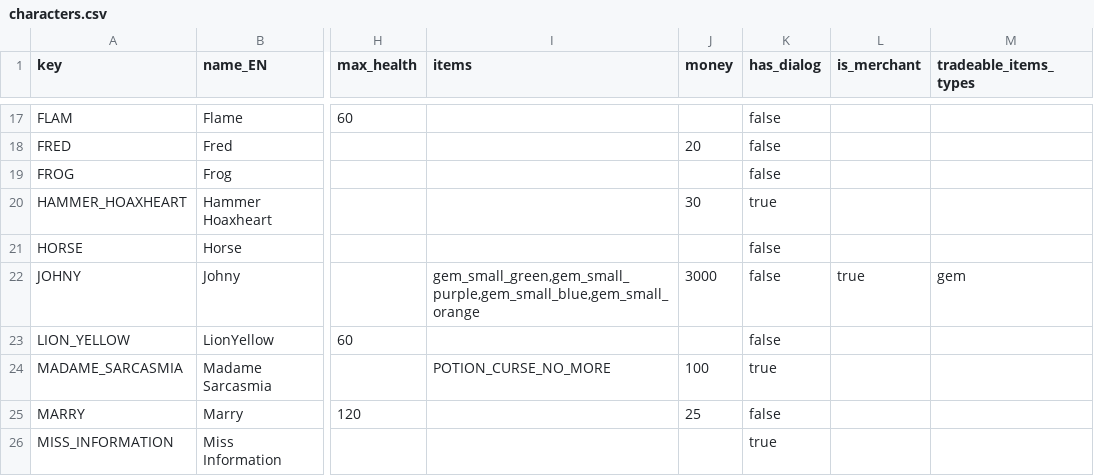
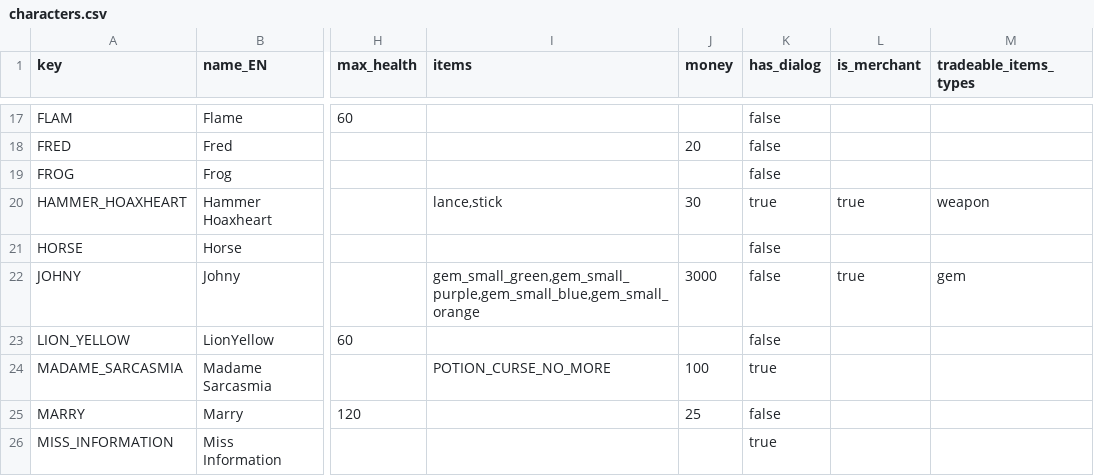
Before and after one commit to HubertReX/MoM, a CSV file: project/config_model/characters.csv, drawn as a sheet; only a part is shown, gaps mark what is left out; the diff names each change by its address in the sheet, - before the commit and + after, or states it on an @@ line.

```diff
--- a/project/config_model/characters.csv
+++ b/project/config_model/characters.csv
-I20 (items): (empty)
+I20 (items): lance,stick
-L20 (is_merchant): (empty)
+L20 (is_merchant): true
-M20 (tradeable_items_types): (empty)
+M20 (tradeable_items_types): weapon
```
Also changed, not shown: project/config_model/items.csv, 42 other files.
